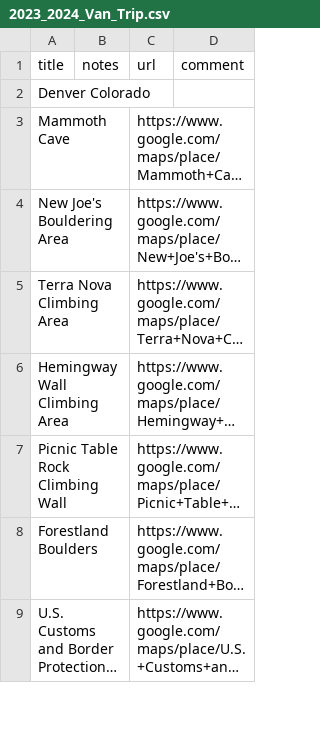
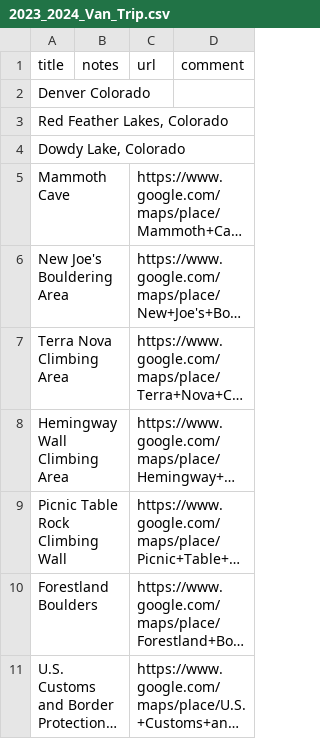
Before and after one commit to glassbead0/climb_wise, a CSV file: csv_files/2023_2024_Van_Trip.csv, drawn as a sheet; only a part is shown; long unchanged cells end in …; the diff names each change by its address in the sheet, - before the commit and + after, or states it on an @@ line.

Commit message:
tweaks to eda and TSP map w/ van trip

```diff
--- a/csv_files/2023_2024_Van_Trip.csv
+++ b/csv_files/2023_2024_Van_Trip.csv
+row 3: Red Feather Lakes, Colorado
+row 4: Dowdy Lake, Colorado
```
Also changed, not shown: 5 other files.
